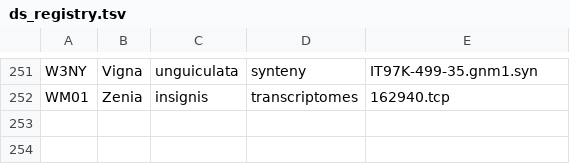
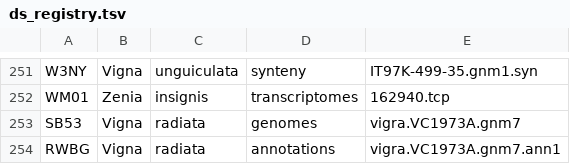
Before and after one commit to legumeinfo/datastore-registry, a TSV file: ds_registry.tsv, drawn as a sheet; only a part is shown, gaps mark what is left out.

Commit message:
Registered keys for Vigna radiata

```diff
--- a/ds_registry.tsv
+++ b/ds_registry.tsv
@@ -252 +252,3 @@ W3NY	Vigna	unguiculata	synteny	IT97K-499-35.gnm1.syn
 WM01	Zenia	insignis	transcriptomes	162940.tcp
+SB53	Vigna	radiata	genomes	vigra.VC1973A.gnm7
+RWBG	Vigna	radiata	annotations	vigra.VC1973A.gnm7.ann1
```
